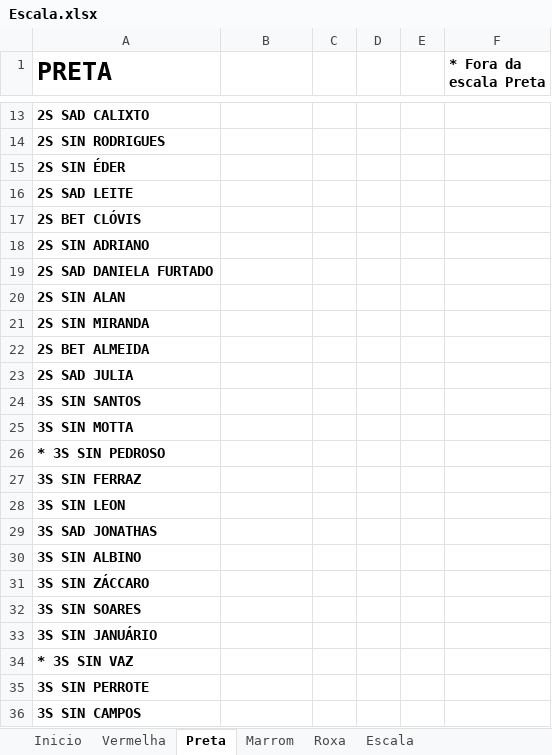
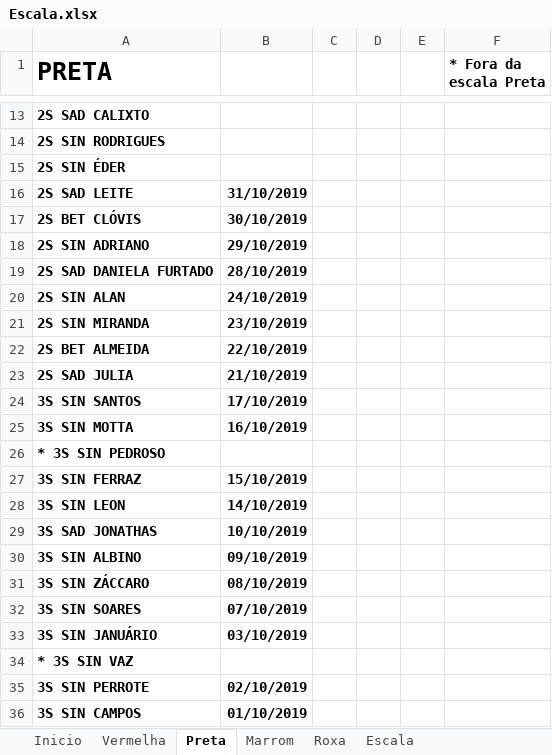
Before and after one commit to coelhocta/Escala, an Excel workbook: Escala.xlsx, sheet Preta, drawn as a sheet; only a part is shown, gaps mark what is left out; values as stored, in another font and other column widths than the file's, no borders; the diff names each change by its address in the sheet, - before the commit and + after, or states it on an @@ line.

```diff
--- a/Escala.xlsx (sheet Preta)
+++ b/Escala.xlsx (sheet Preta)
-B16: (empty)
+B16: 31/10/2019
-B17: (empty)
+B17: 30/10/2019
-B18: (empty)
+B18: 29/10/2019
-B19: (empty)
+B19: 28/10/2019
-B20: (empty)
+B20: 24/10/2019
-B21: (empty)
+B21: 23/10/2019
-B22: (empty)
+B22: 22/10/2019
-B23: (empty)
+B23: 21/10/2019
-B24: (empty)
+B24: 17/10/2019
-B25: (empty)
+B25: 16/10/2019
-B27: (empty)
+B27: 15/10/2019
-B28: (empty)
+B28: 14/10/2019
-B29: (empty)
+B29: 10/10/2019
-B30: (empty)
+B30: 09/10/2019
-B31: (empty)
+B31: 08/10/2019
-B32: (empty)
+B32: 07/10/2019
-B33: (empty)
+B33: 03/10/2019
-B35: (empty)
+B35: 02/10/2019
-B36: (empty)
+B36: 01/10/2019
```
Also changed, not shown: sheet Escala, sheet Vermelha, sheet Roxa, sheet Marrom, sheet Inicio, Escala.outubro.xlsx, 1 other file.
